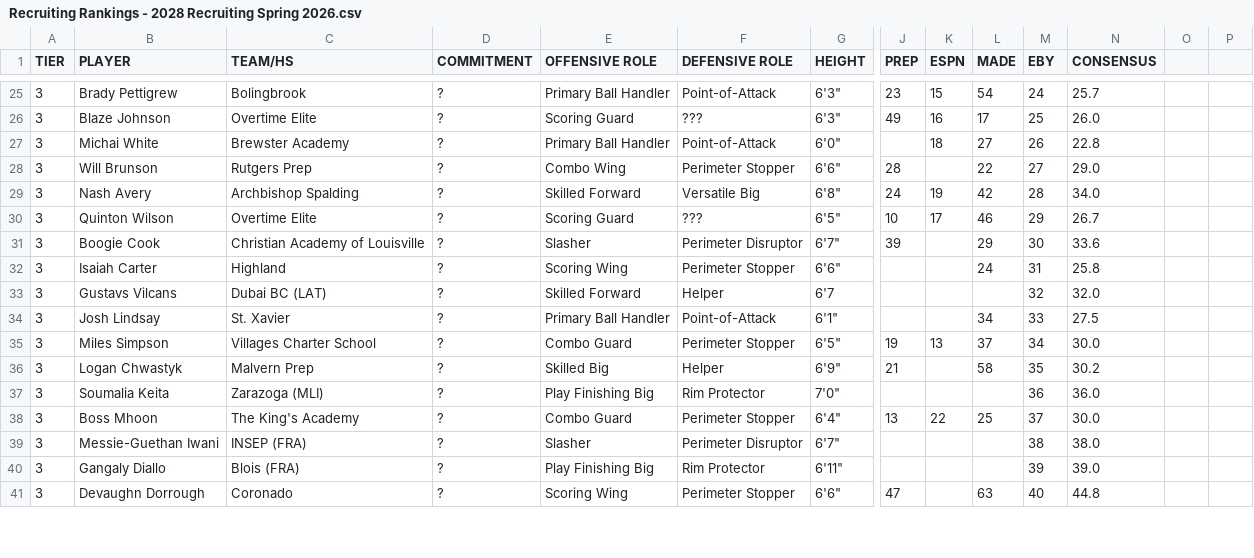
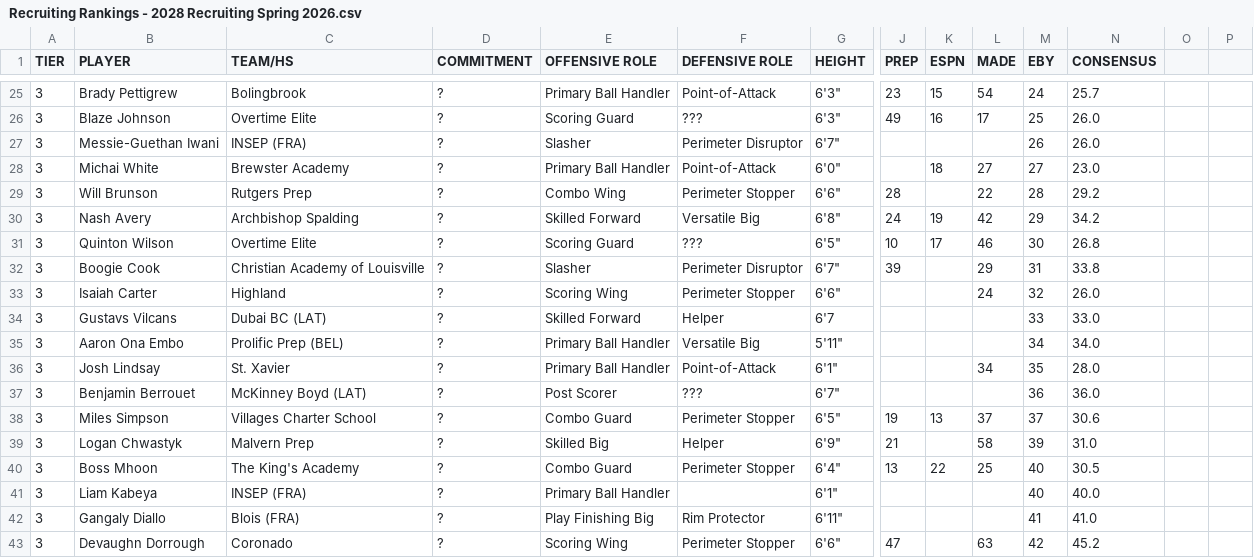
Before and after one commit to logeby2/logeby2.github.io, a CSV file: Recruiting-Rankings/Recruiting Rankings - 2028 Recruiting Spring 2026.csv, drawn as a sheet; only a part is shown, gaps mark what is left out; removed rows and columns are numbered as before the commit, all else as after; rows hold the shown columns only; the diff covers the shown part only; the diff names each change by its address in the sheet, - before the commit and + after, or states it on an @@ line.

```diff
--- a/Recruiting-Rankings/Recruiting Rankings - 2028 Recruiting Spring 2026.csv
+++ b/Recruiting-Rankings/Recruiting Rankings - 2028 Recruiting Spring 2026.csv
+row 27: 3 | Messie-Guethan Iwani | INSEP (FRA) | ? | Slasher | Perimeter Disruptor | 6'7" |  |  |  | 26 | 26.0
-M28 (EBY): 26
+M28 (EBY): 27
-N28 (CONSENSUS): 22.8
+N28 (CONSENSUS): 23.0
-M29 (EBY): 27
+M29 (EBY): 28
-N29 (CONSENSUS): 29.0
+N29 (CONSENSUS): 29.2
-M30 (EBY): 28
+M30 (EBY): 29
-N30 (CONSENSUS): 34.0
+N30 (CONSENSUS): 34.2
-M31 (EBY): 29
+M31 (EBY): 30
-N31 (CONSENSUS): 26.7
+N31 (CONSENSUS): 26.8
-M32 (EBY): 30
+M32 (EBY): 31
-N32 (CONSENSUS): 33.6
+N32 (CONSENSUS): 33.8
-M33 (EBY): 31
+M33 (EBY): 32
-N33 (CONSENSUS): 25.8
+N33 (CONSENSUS): 26.0
-M34 (EBY): 32
+M34 (EBY): 33
-N34 (CONSENSUS): 32.0
+N34 (CONSENSUS): 33.0
+row 35: 3 | Aaron Ona Embo | Prolific Prep (BEL) | ? | Primary Ball Handler | Versatile Big | 5'11" |  |  |  | 34 | 34.0
-M36 (EBY): 33
+M36 (EBY): 35
-N36 (CONSENSUS): 27.5
+N36 (CONSENSUS): 28.0
+row 37: 3 | Benjamin Berrouet | McKinney Boyd (LAT) | ? | Post Scorer | ??? | 6'7" |  |  |  | 36 | 36.0
-M38 (EBY): 34
+M38 (EBY): 37
-N38 (CONSENSUS): 30.0
+N38 (CONSENSUS): 30.6
-M39 (EBY): 35
+M39 (EBY): 39
-N39 (CONSENSUS): 30.2
+N39 (CONSENSUS): 31.0
-row 37: 3 | Soumalia Keita | Zarazoga (MLI) | ? | Play Finishing Big | Rim Protector | 7'0" |  |  |  | 36 | 36.0
-M40 (EBY): 37
+M40 (EBY): 40
-N40 (CONSENSUS): 30.0
+N40 (CONSENSUS): 30.5
-row 39: 3 | Messie-Guethan Iwani | INSEP (FRA) | ? | Slasher | Perimeter Disruptor | 6'7" |  |  |  | 38 | 38.0
+row 41: 3 | Liam Kabeya | INSEP (FRA) | ? | Primary Ball Handler |  | 6'1" |  |  |  | 40 | 40.0
-M42 (EBY): 39
+M42 (EBY): 41
-N42 (CONSENSUS): 39.0
+N42 (CONSENSUS): 41.0
-M43 (EBY): 40
+M43 (EBY): 42
-N43 (CONSENSUS): 44.8
+N43 (CONSENSUS): 45.2
```
Also changed, not shown: 5 added rows, 3 removed rows and 18 edited cells elsewhere in this file, Recruiting-Rankings/Recruiting Rankings - 2027 Recruiting Spring 2026.csv, Recruiting-Rankings/Recruiting Rankings - 2029 Recruiting Summer 2026.csv, 2 other files.
